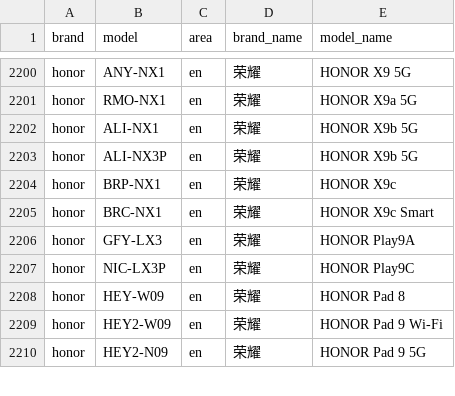
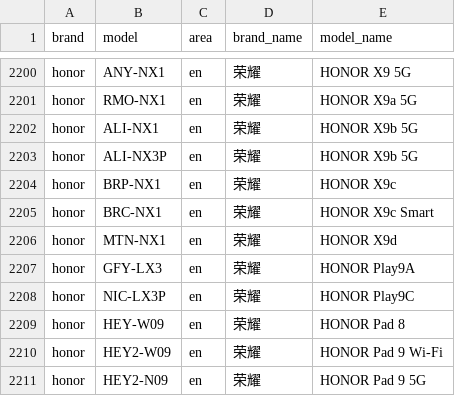
Before and after one commit to blackblock1523/mobilemodels, a CSV file: brand_model.csv, drawn as a sheet; only a part is shown, gaps mark what is left out; the diff names each change by its address in the sheet, - before the commit and + after, or states it on an @@ line.

Commit message:
Sync with MobileModels 6703e7e71def00e7ed9228fe6e5790c281b4e9c9

```diff
--- a/brand_model.csv
+++ b/brand_model.csv
+row 2206: honor | MTN-NX1 | en | 荣耀 | HONOR X9d
```
Also changed, not shown: 1 other file.
